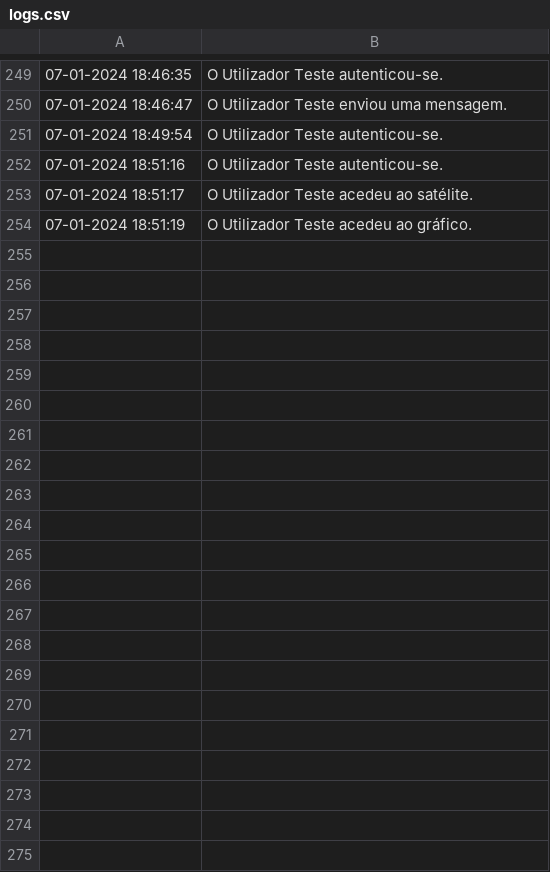
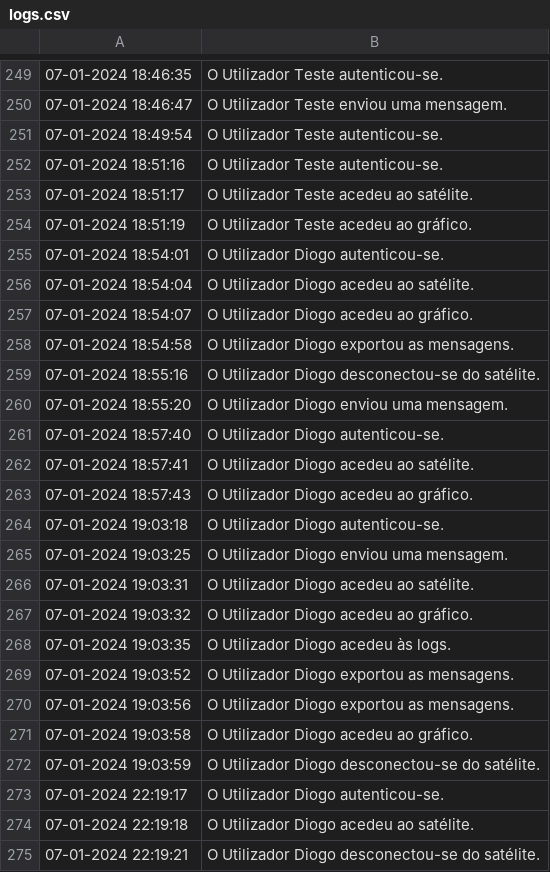
Before and after one commit to TPsLEI/TP_SO, a CSV file: projeto/files/logs.csv, drawn as a sheet; only a part is shown, gaps mark what is left out.

```diff
--- a/projeto/files/logs.csv
+++ b/projeto/files/logs.csv
@@ -254 +254,22 @@
 07-01-2024 18:51:19 , O Utilizador Teste acedeu ao gráfico.
+07-01-2024 18:54:01 , O Utilizador Diogo autenticou-se.
+07-01-2024 18:54:04 , O Utilizador Diogo acedeu ao satélite.
+07-01-2024 18:54:07 , O Utilizador Diogo acedeu ao gráfico.
+07-01-2024 18:54:58 , O Utilizador Diogo exportou as mensagens.
+07-01-2024 18:55:16 , O Utilizador Diogo desconectou-se do satélite.
+07-01-2024 18:55:20 , O Utilizador Diogo enviou uma mensagem.
+07-01-2024 18:57:40 , O Utilizador Diogo autenticou-se.
+07-01-2024 18:57:41 , O Utilizador Diogo acedeu ao satélite.
+07-01-2024 18:57:43 , O Utilizador Diogo acedeu ao gráfico.
+07-01-2024 19:03:18 , O Utilizador Diogo autenticou-se.
+07-01-2024 19:03:25 , O Utilizador Diogo enviou uma mensagem.
+07-01-2024 19:03:31 , O Utilizador Diogo acedeu ao satélite.
+07-01-2024 19:03:32 , O Utilizador Diogo acedeu ao gráfico.
+07-01-2024 19:03:35 , O Utilizador Diogo acedeu às logs.
+07-01-2024 19:03:52 , O Utilizador Diogo exportou as mensagens.
+07-01-2024 19:03:56 , O Utilizador Diogo exportou as mensagens.
+07-01-2024 19:03:58 , O Utilizador Diogo acedeu ao gráfico.
+07-01-2024 19:03:59 , O Utilizador Diogo desconectou-se do satélite.
+07-01-2024 22:19:17 , O Utilizador Diogo autenticou-se.
+07-01-2024 22:19:18 , O Utilizador Diogo acedeu ao satélite.
+07-01-2024 22:19:21 , O Utilizador Diogo desconectou-se do satélite.
```
Also changed, not shown: projeto/files/dados.csv, 30 other files.
